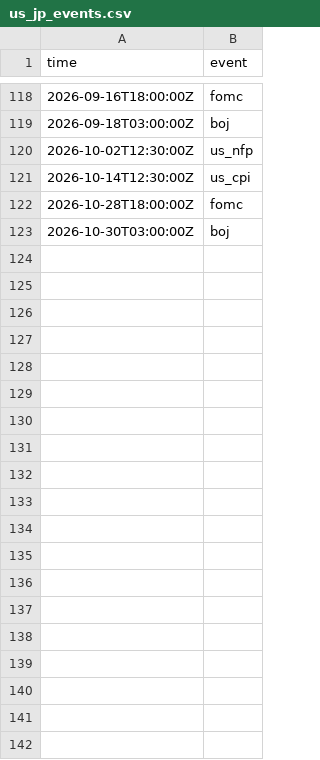
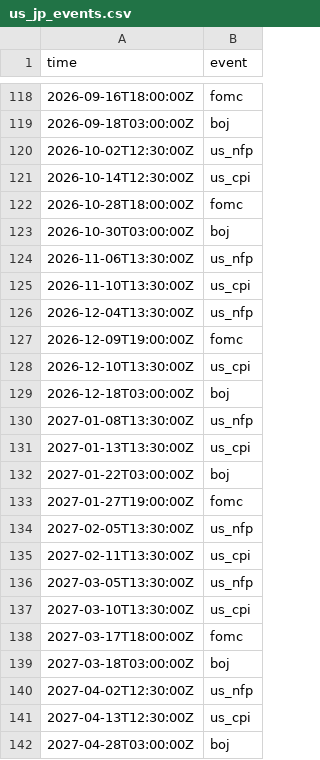
Before and after one commit to 310-whtwht/moon-bot, a CSV file: research/events/us_jp_events.csv, drawn as a sheet; only a part is shown, gaps mark what is left out; the diff covers the shown part only.

```diff
--- a/research/events/us_jp_events.csv
+++ b/research/events/us_jp_events.csv
@@ -123 +123,20 @@ time,event
 2026-10-30T03:00:00Z,boj
+2026-11-06T13:30:00Z,us_nfp
+2026-11-10T13:30:00Z,us_cpi
+2026-12-04T13:30:00Z,us_nfp
+2026-12-09T19:00:00Z,fomc
+2026-12-10T13:30:00Z,us_cpi
+2026-12-18T03:00:00Z,boj
+2027-01-08T13:30:00Z,us_nfp
+2027-01-13T13:30:00Z,us_cpi
+2027-01-22T03:00:00Z,boj
+2027-01-27T19:00:00Z,fomc
+2027-02-05T13:30:00Z,us_nfp
+2027-02-11T13:30:00Z,us_cpi
+2027-03-05T13:30:00Z,us_nfp
+2027-03-10T13:30:00Z,us_cpi
+2027-03-17T18:00:00Z,fomc
+2027-03-18T03:00:00Z,boj
+2027-04-02T12:30:00Z,us_nfp
+2027-04-13T12:30:00Z,us_cpi
+2027-04-28T03:00:00Z,boj
```
Also changed, not shown: 27 added rows elsewhere in this file, 4 other files.
